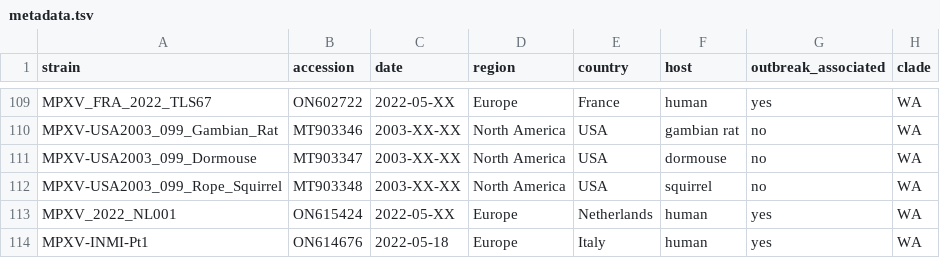
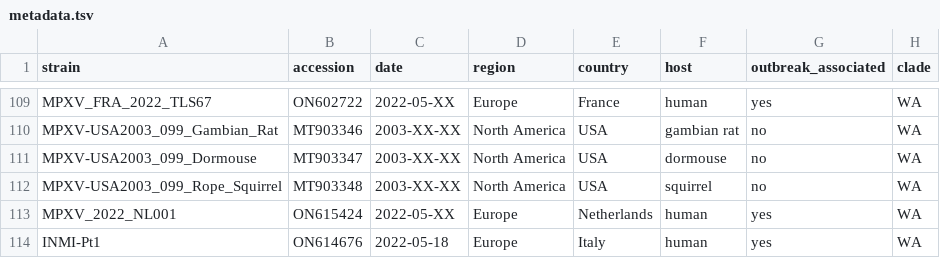
Before and after one commit to nextstrain/mpox, a TSV file: example_data/metadata.tsv, drawn as a sheet; only a part is shown, gaps mark what is left out.

Commit message:
adjust italian seq name to match genbank strain name

```diff
--- a/example_data/metadata.tsv
+++ b/example_data/metadata.tsv
@@ -113,2 +113,2 @@ MPXV-USA2003_099_Rope_Squirrel	MT903348	2003-XX-XX	North America	USA	squirrel	no
 MPXV_2022_NL001	ON615424	2022-05-XX	Europe	Netherlands	human	yes	WA
-MPXV-INMI-Pt1	ON614676	2022-05-18	Europe	Italy	human	yes	WA
+INMI-Pt1	ON614676	2022-05-18	Europe	Italy	human	yes	WA
```
